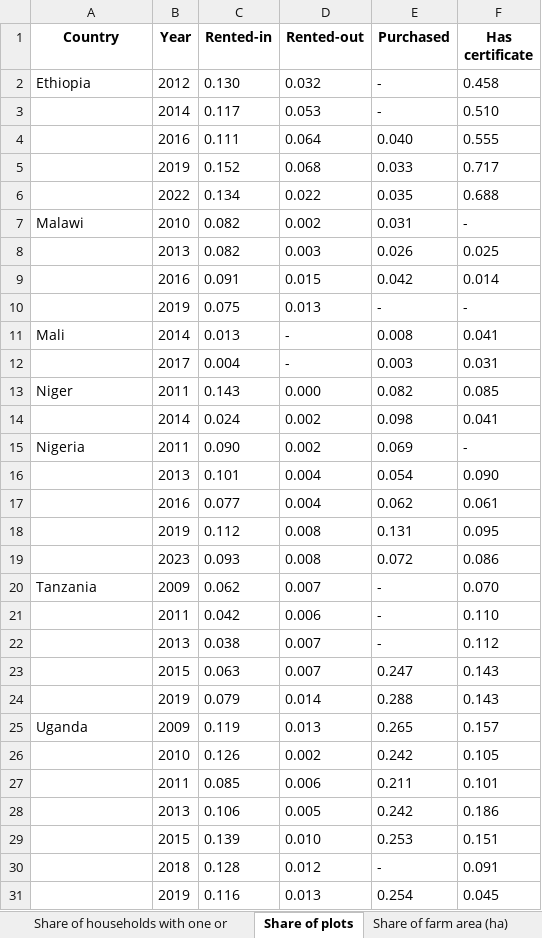
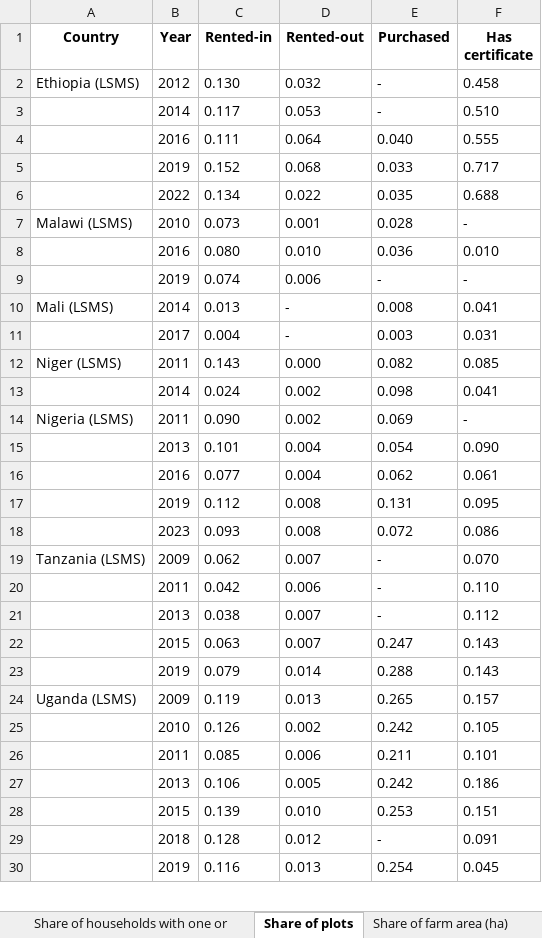
Before and after one commit to chamb244/ssa-land-rental, an Excel workbook: Output/Tables/tenure_share_tables.xlsx, sheet Share of plots, drawn as a sheet; only a part is shown; values as stored, in another font and other column widths than the file's, no borders; removed rows and columns are numbered as before the commit, all else as after; the diff covers the shown part only; the diff names each change by its address in the sheet, - before the commit and + after, or states it on an @@ line.

Commit message:
Switch Malawi to IHS cross-sections; add Tanzania ASC; refresh report

```diff
--- a/Output/Tables/tenure_share_tables.xlsx (sheet Share of plots)
+++ b/Output/Tables/tenure_share_tables.xlsx (sheet Share of plots)
-A2 (Country): Ethiopia
+A2 (Country): Ethiopia (LSMS)
-row 7: Malawi | 2010 | 0.082 | 0.002 | 0.031 | -
-row 8:  | 2013 | 0.082 | 0.003 | 0.026 | 0.025
-row 9:  | 2016 | 0.091 | 0.015 | 0.042 | 0.014
+row 7: Malawi (LSMS) | 2010 | 0.073 | 0.001 | 0.028 | -
+row 8:  | 2016 | 0.080 | 0.010 | 0.036 | 0.010
-C9 (Rented-in): 0.075
+C9 (Rented-in): 0.074
-D9 (Rented-out): 0.013
+D9 (Rented-out): 0.006
-A10 (Country): Mali
+A10 (Country): Mali (LSMS)
-A12 (Country): Niger
+A12 (Country): Niger (LSMS)
-A14 (Country): Nigeria
+A14 (Country): Nigeria (LSMS)
-A19 (Country): Tanzania
+A19 (Country): Tanzania (LSMS)
-A24 (Country): Uganda
+A24 (Country): Uganda (LSMS)
```
Also changed, not shown: 1 edited cell elsewhere in this sheet, sheet Share of households with one or, sheet Share of farm area (ha), 21 other files.
